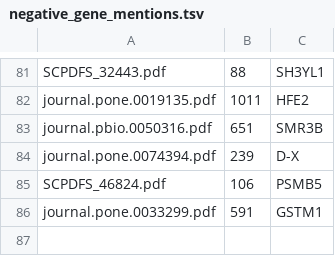
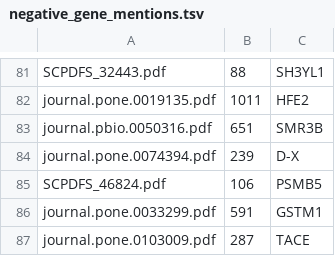
Before and after one commit to HazyResearch/dd-genomics, a TSV file: dicts/negative_gene_mentions.tsv, drawn as a sheet; only a part is shown, gaps mark what is left out; the diff names each change by its address in the sheet, - before the commit and + after, or states it on an @@ line.

```diff
--- a/dicts/negative_gene_mentions.tsv
+++ b/dicts/negative_gene_mentions.tsv
+row 87: journal.pone.0103009.pdf | 287 | TACE
```
Also changed, not shown: 2 other files.
